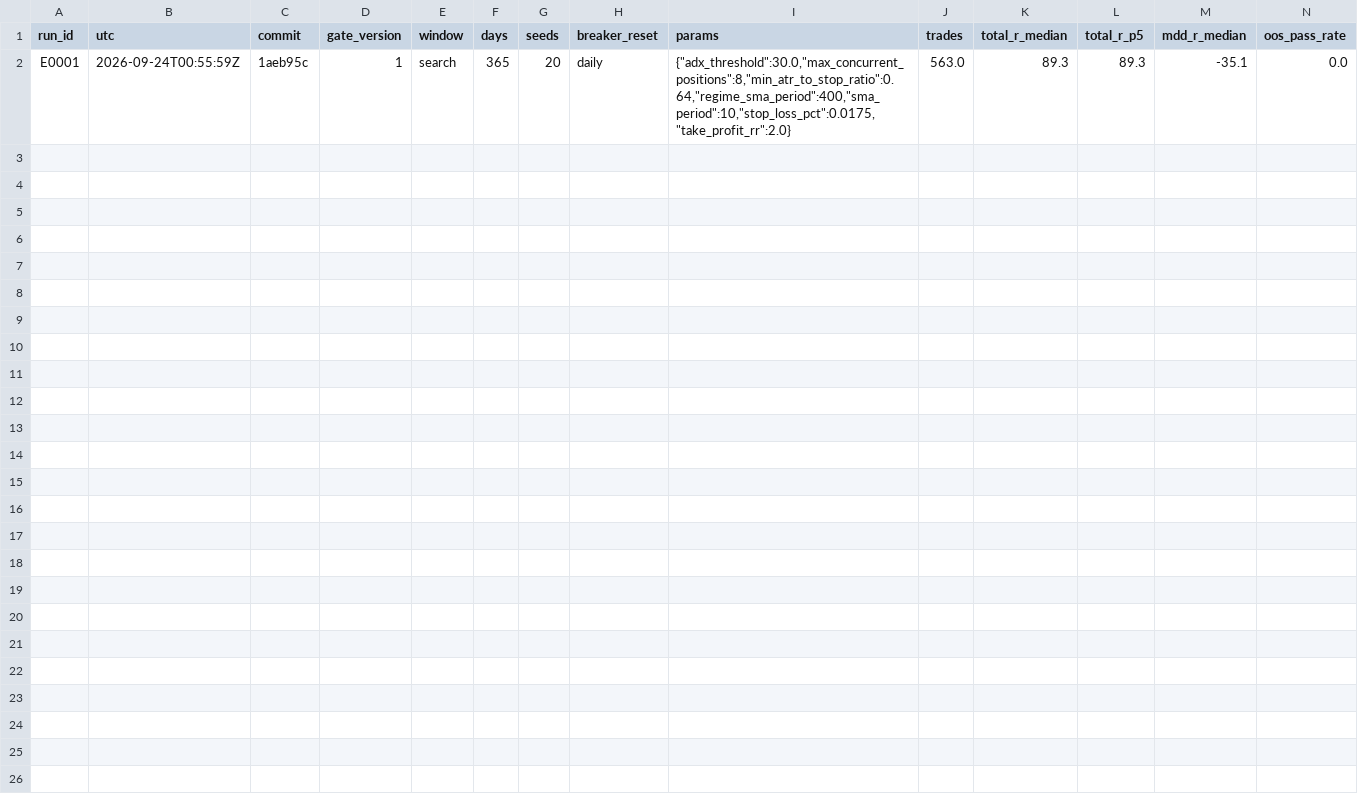
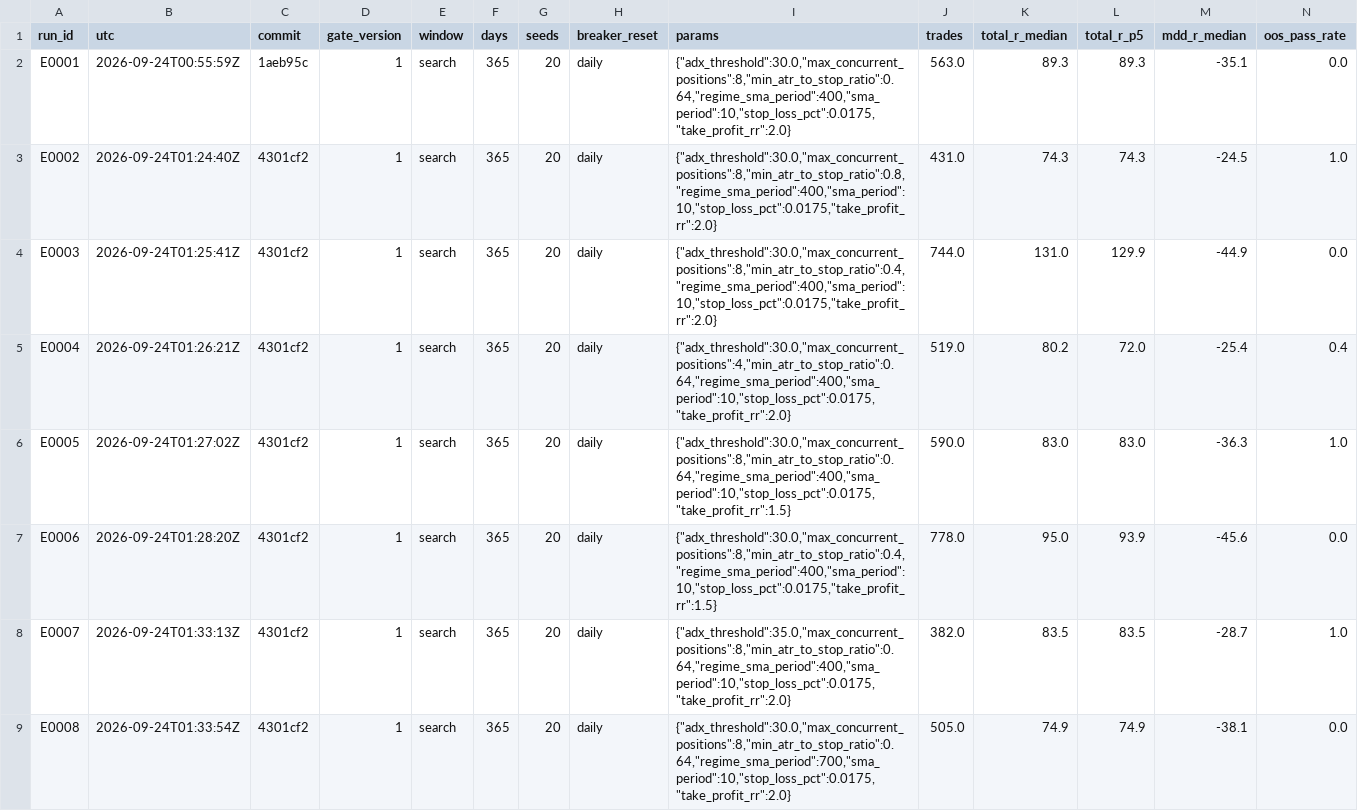
Before and after one commit to yuseok0407-beep/ATT, a TSV file: docs/experiments.tsv, drawn as a sheet; only a part is shown; rows hold the shown columns only; the diff names each change by its address in the sheet, - before the commit and + after, or states it on an @@ line.

```diff
--- a/docs/experiments.tsv
+++ b/docs/experiments.tsv
+row 3: E0002 | 2026-09-24T01:24:40Z | 4301cf2 | 1 | search | 365 | 20 | daily | {"adx_threshold":30.0,"max_concurrent_positions":8,"min_atr_to_stop_ratio":0.8,"regime_sma_period":400,"sma_period":10,"stop_loss_pct":0.0175,"take_profit_rr":2.0} | 431.0 | 74.3 | 74.3 | -24.5 | 1.0
+row 4: E0003 | 2026-09-24T01:25:41Z | 4301cf2 | 1 | search | 365 | 20 | daily | {"adx_threshold":30.0,"max_concurrent_positions":8,"min_atr_to_stop_ratio":0.4,"regime_sma_period":400,"sma_period":10,"stop_loss_pct":0.0175,"take_profit_rr":2.0} | 744.0 | 131.0 | 129.9 | -44.9 | 0.0
+row 5: E0004 | 2026-09-24T01:26:21Z | 4301cf2 | 1 | search | 365 | 20 | daily | {"adx_threshold":30.0,"max_concurrent_positions":4,"min_atr_to_stop_ratio":0.64,"regime_sma_period":400,"sma_period":10,"stop_loss_pct":0.0175,"take_profit_rr":2.0} | 519.0 | 80.2 | 72.0 | -25.4 | 0.4
+row 6: E0005 | 2026-09-24T01:27:02Z | 4301cf2 | 1 | search | 365 | 20 | daily | {"adx_threshold":30.0,"max_concurrent_positions":8,"min_atr_to_stop_ratio":0.64,"regime_sma_period":400,"sma_period":10,"stop_loss_pct":0.0175,"take_profit_rr":1.5} | 590.0 | 83.0 | 83.0 | -36.3 | 1.0
+row 7: E0006 | 2026-09-24T01:28:20Z | 4301cf2 | 1 | search | 365 | 20 | daily | {"adx_threshold":30.0,"max_concurrent_positions":8,"min_atr_to_stop_ratio":0.4,"regime_sma_period":400,"sma_period":10,"stop_loss_pct":0.0175,"take_profit_rr":1.5} | 778.0 | 95.0 | 93.9 | -45.6 | 0.0
+row 8: E0007 | 2026-09-24T01:33:13Z | 4301cf2 | 1 | search | 365 | 20 | daily | {"adx_threshold":35.0,"max_concurrent_positions":8,"min_atr_to_stop_ratio":0.64,"regime_sma_period":400,"sma_period":10,"stop_loss_pct":0.0175,"take_profit_rr":2.0} | 382.0 | 83.5 | 83.5 | -28.7 | 1.0
+row 9: E0008 | 2026-09-24T01:33:54Z | 4301cf2 | 1 | search | 365 | 20 | daily | {"adx_threshold":30.0,"max_concurrent_positions":8,"min_atr_to_stop_ratio":0.64,"regime_sma_period":700,"sma_period":10,"stop_loss_pct":0.0175,"take_profit_rr":2.0} | 505.0 | 74.9 | 74.9 | -38.1 | 0.0
```
Also changed, not shown: 13 other files.
